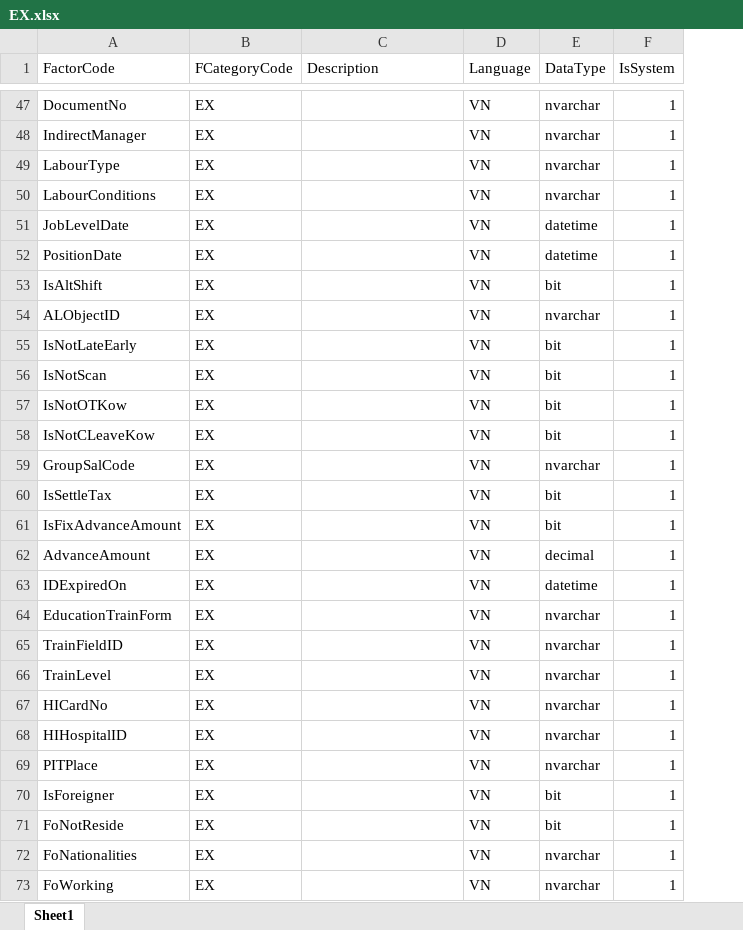
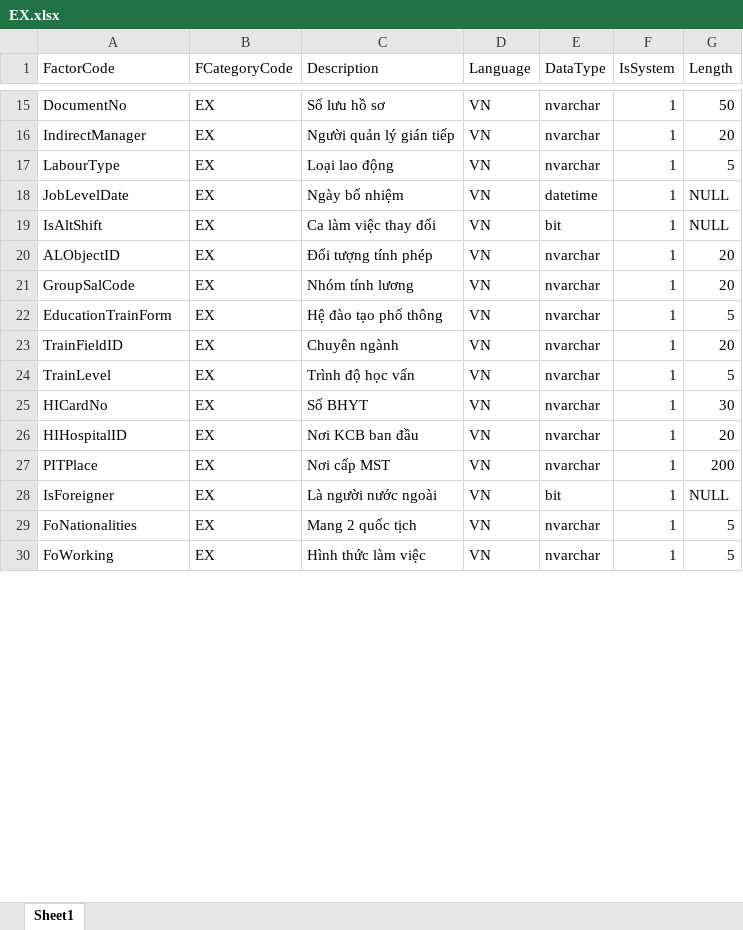
Before and after one commit to pthanhphong15022002/Hr, an Excel workbook: EX.xlsx, sheet Sheet1, drawn as a sheet; only a part is shown, gaps mark what is left out; values as stored, in another font and other column widths than the file's, no borders; removed rows and columns are numbered as before the commit, all else as after; the diff covers the shown part only; the diff names each change by its address in the sheet, - before the commit and + after, or states it on an @@ line.

```diff
--- a/EX.xlsx (sheet Sheet1)
+++ b/EX.xlsx (sheet Sheet1)
+column G (Length), rows 15-30: 50 | 20 | 5 | NULL | NULL | 20 | 20 | 5 | 20 | 5 | 30 | 20 | 200 | NULL | 5 | 5
-C15 (Description): (empty)
+C15 (Description): Số lưu hồ sơ
-C16 (Description): (empty)
+C16 (Description): Người quản lý gián tiếp
-C17 (Description): (empty)
+C17 (Description): Loại lao động
-row 50: LabourConditions | EX |  | VN | nvarchar | 1
-C18 (Description): (empty)
+C18 (Description): Ngày bổ nhiệm
-row 52: PositionDate | EX |  | VN | datetime | 1
-C19 (Description): (empty)
+C19 (Description): Ca làm việc thay đổi
-C20 (Description): (empty)
+C20 (Description): Đối tượng tính phép
-row 55: IsNotLateEarly | EX |  | VN | bit | 1
-row 56: IsNotScan | EX |  | VN | bit | 1
-row 57: IsNotOTKow | EX |  | VN | bit | 1
-row 58: IsNotCLeaveKow | EX |  | VN | bit | 1
-C21 (Description): (empty)
+C21 (Description): Nhóm tính lương
-row 60: IsSettleTax | EX |  | VN | bit | 1
-row 61: IsFixAdvanceAmount | EX |  | VN | bit | 1
-row 62: AdvanceAmount | EX |  | VN | decimal | 1
-row 63: IDExpiredOn | EX |  | VN | datetime | 1
-C22 (Description): (empty)
+C22 (Description): Hệ đào tạo phổ thông
-C23 (Description): (empty)
+C23 (Description): Chuyên ngành
-C24 (Description): (empty)
+C24 (Description): Trình độ học vấn
-C25 (Description): (empty)
+C25 (Description): Số BHYT
-C26 (Description): (empty)
+C26 (Description): Nơi KCB ban đầu
-C27 (Description): (empty)
+C27 (Description): Nơi cấp MST
-C28 (Description): (empty)
+C28 (Description): Là người nước ngoài
-row 71: FoNotReside | EX |  | VN | bit | 1
-C29 (Description): (empty)
+C29 (Description): Mang 2 quốc tịch
-C30 (Description): (empty)
+C30 (Description): Hình thức làm việc
```
Also changed, not shown: 173 removed rows and 28 edited cells elsewhere in this sheet.
